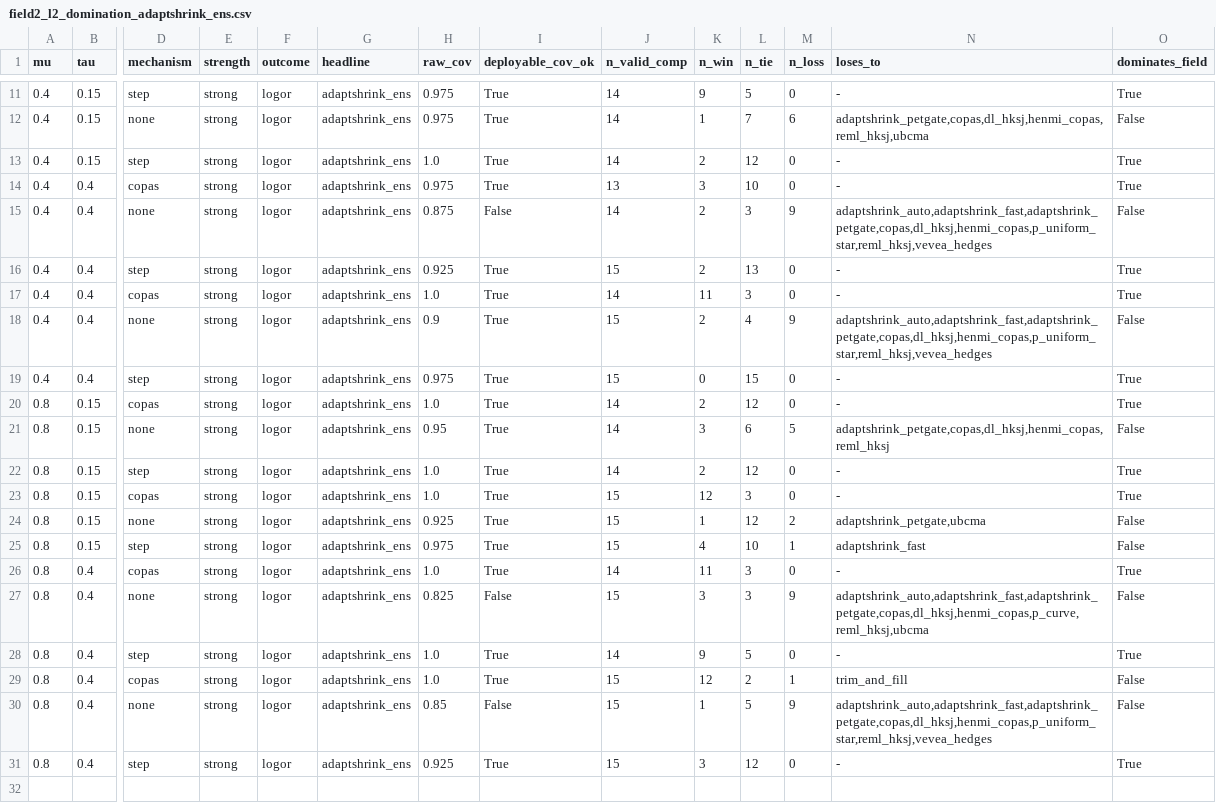
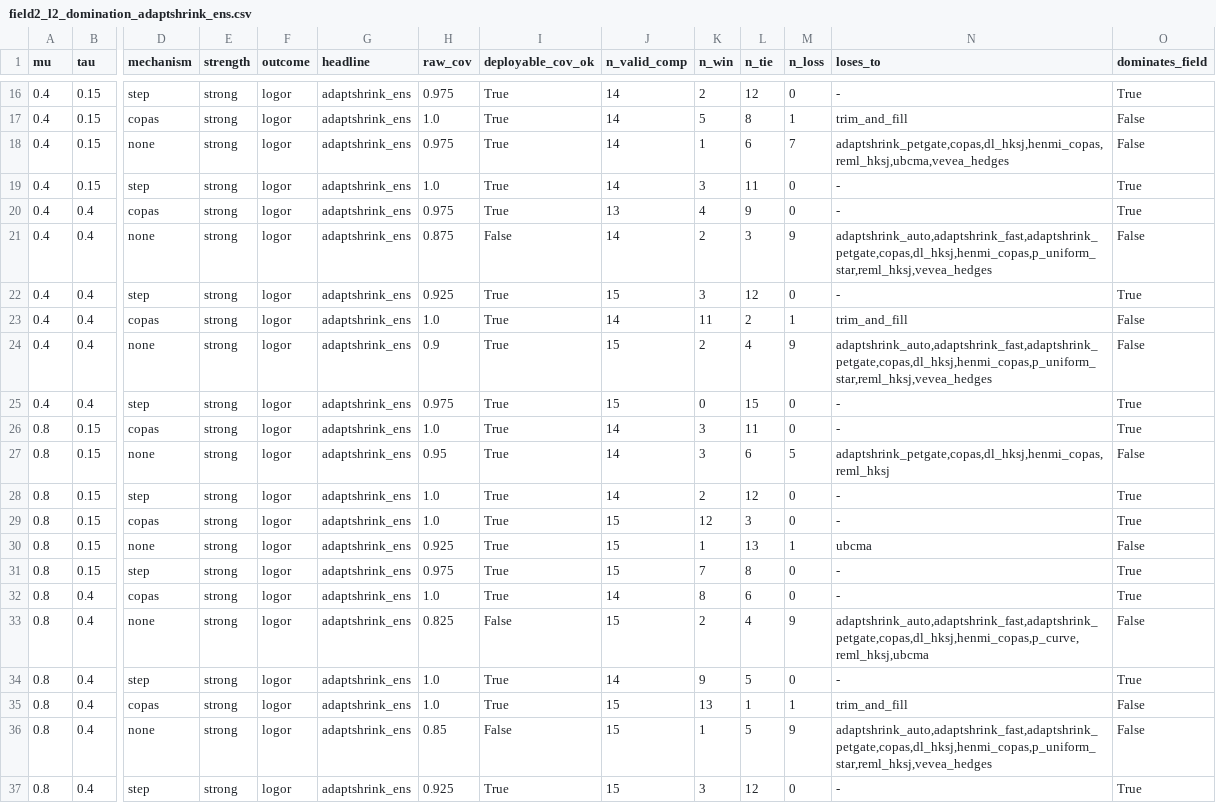
Before and after one commit to mahmood726-cyber/ubcma, a CSV file: truth-recovery/field2_l2_domination_adaptshrink_ens.csv, drawn as a sheet; only a part is shown, gaps mark what is left out; addresses are those after the commit; rows hold the shown columns only; the diff covers the shown part only; the diff names each change by its address in the sheet, - before the commit and + after, or states it on an @@ line.

```diff
--- a/truth-recovery/field2_l2_domination_adaptshrink_ens.csv
+++ b/truth-recovery/field2_l2_domination_adaptshrink_ens.csv
-K16 (n_win): 9
+K16 (n_win): 2
-L16 (n_tie): 5
+L16 (n_tie): 12
+row 17: 0.4 | 0.15 | copas | strong | logor | adaptshrink_ens | 1.0 | True | 14 | 5 | 8 | 1 | trim_and_fill | False
-L18 (n_tie): 7
+L18 (n_tie): 6
-M18 (n_loss): 6
+M18 (n_loss): 7
-N18 (loses_to): adaptshrink_petgate,copas,dl_hksj,henmi_copas,reml_hksj,ubcma
+N18 (loses_to): adaptshrink_petgate,copas,dl_hksj,henmi_copas,reml_hksj,ubcma,vevea_hedges
-K19 (n_win): 2
+K19 (n_win): 3
-L19 (n_tie): 12
+L19 (n_tie): 11
-K20 (n_win): 3
+K20 (n_win): 4
-L20 (n_tie): 10
+L20 (n_tie): 9
-K22 (n_win): 2
+K22 (n_win): 3
-L22 (n_tie): 13
+L22 (n_tie): 12
-L23 (n_tie): 3
+L23 (n_tie): 2
-M23 (n_loss): 0
+M23 (n_loss): 1
-N23 (loses_to): -
+N23 (loses_to): trim_and_fill
-O23 (dominates_field): True
+O23 (dominates_field): False
-K26 (n_win): 2
+K26 (n_win): 3
-L26 (n_tie): 12
+L26 (n_tie): 11
-L30 (n_tie): 12
+L30 (n_tie): 13
-M30 (n_loss): 2
+M30 (n_loss): 1
-N30 (loses_to): adaptshrink_petgate,ubcma
+N30 (loses_to): ubcma
-K31 (n_win): 4
+K31 (n_win): 7
-L31 (n_tie): 10
+L31 (n_tie): 8
-M31 (n_loss): 1
+M31 (n_loss): 0
-N31 (loses_to): adaptshrink_fast
+N31 (loses_to): -
-O31 (dominates_field): False
+O31 (dominates_field): True
-K32 (n_win): 11
+K32 (n_win): 8
-L32 (n_tie): 3
+L32 (n_tie): 6
-K33 (n_win): 3
+K33 (n_win): 2
-L33 (n_tie): 3
+L33 (n_tie): 4
-K35 (n_win): 12
+K35 (n_win): 13
-L35 (n_tie): 2
+L35 (n_tie): 1
```
Also changed, not shown: 5 added rows and 11 edited cells elsewhere in this file, truth-recovery/field2_c2_domination_adaptshrink_fast.csv, truth-recovery/field2_l2_domination_adaptshrink_auto.csv, 21 other files.
